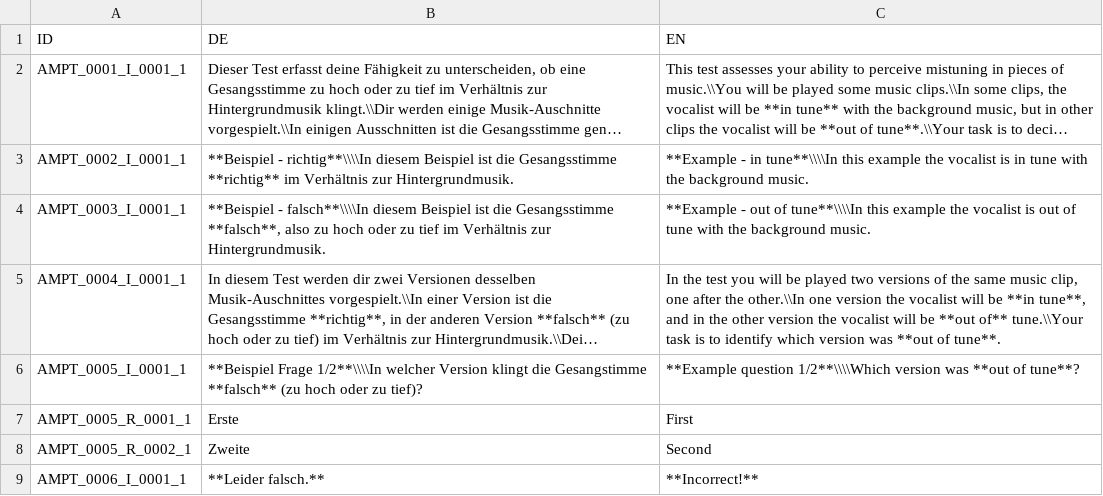
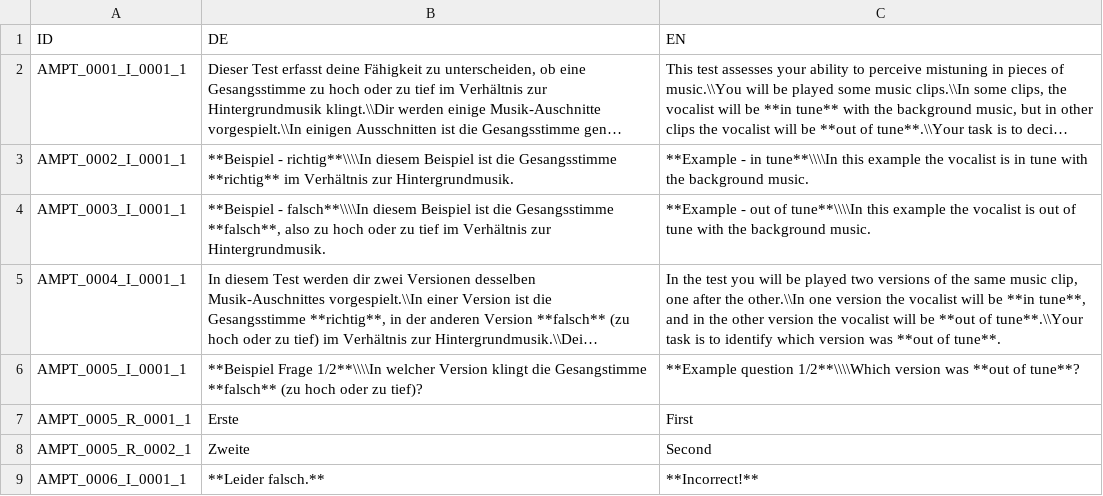
Before and after one commit to pmcharrison/mpt, a CSV file: data-raw/mpt-dict.csv, drawn as a sheet; only a part is shown; long unchanged cells end in …; the diff names each change by its address in the sheet, - before the commit and + after, or states it on an @@ line.

```diff
--- a/data-raw/mpt-dict.csv
+++ b/data-raw/mpt-dict.csv
-C5 (EN): …be **out of** tune.\\Your task is…
+C5 (EN): …be **out of tune**.\\Your task is…
```
Also changed, not shown: 1 other file.
